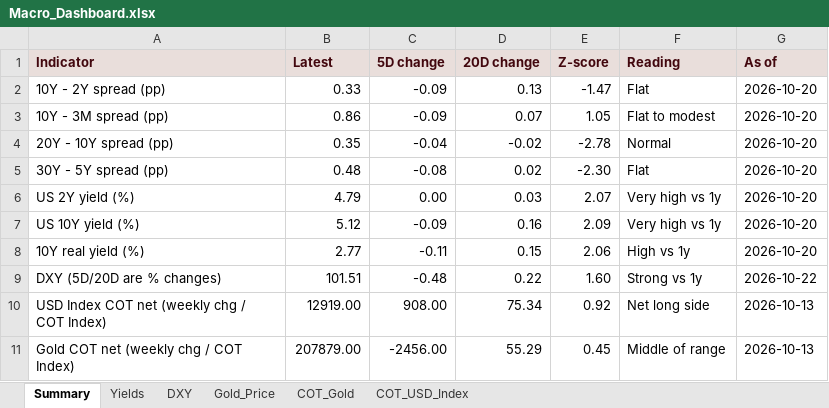
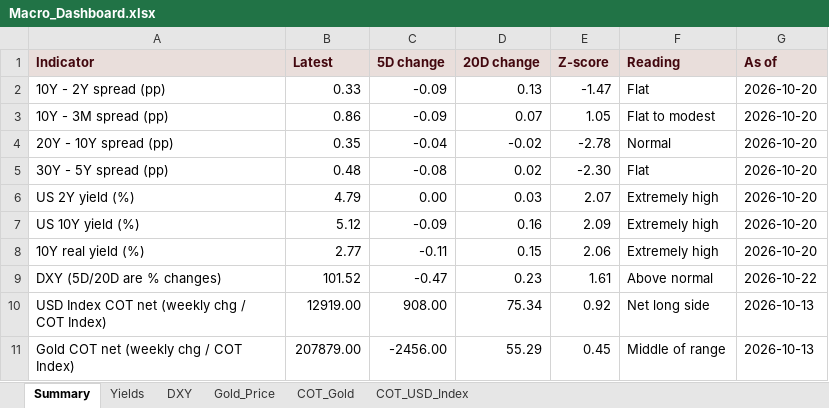
Before and after one commit to velourofficialdev/macro-dashboard, an Excel workbook: Macro_Dashboard.xlsx, sheet Summary, drawn as a sheet; values as stored, in another font and other column widths than the file's, no borders; the diff names each change by its address in the sheet, - before the commit and + after, or states it on an @@ line.

```diff
--- a/Macro_Dashboard.xlsx (sheet Summary)
+++ b/Macro_Dashboard.xlsx (sheet Summary)
-F6:F7 (Reading): Very high vs 1y
+F6:F7 (Reading): Extremely high
-F8 (Reading): High vs 1y
+F8 (Reading): Extremely high
-B9 (Latest): 101.51
+B9 (Latest): 101.52
-C9 (5D change): -0.48
+C9 (5D change): -0.47
-D9 (20D change): 0.22
+D9 (20D change): 0.23
-E9 (Z-score): 1.60
+E9 (Z-score): 1.61
-F9 (Reading): Strong vs 1y
+F9 (Reading): Above normal
```
Also changed, not shown: sheet Gold_Price, sheet DXY, 1 other file.
